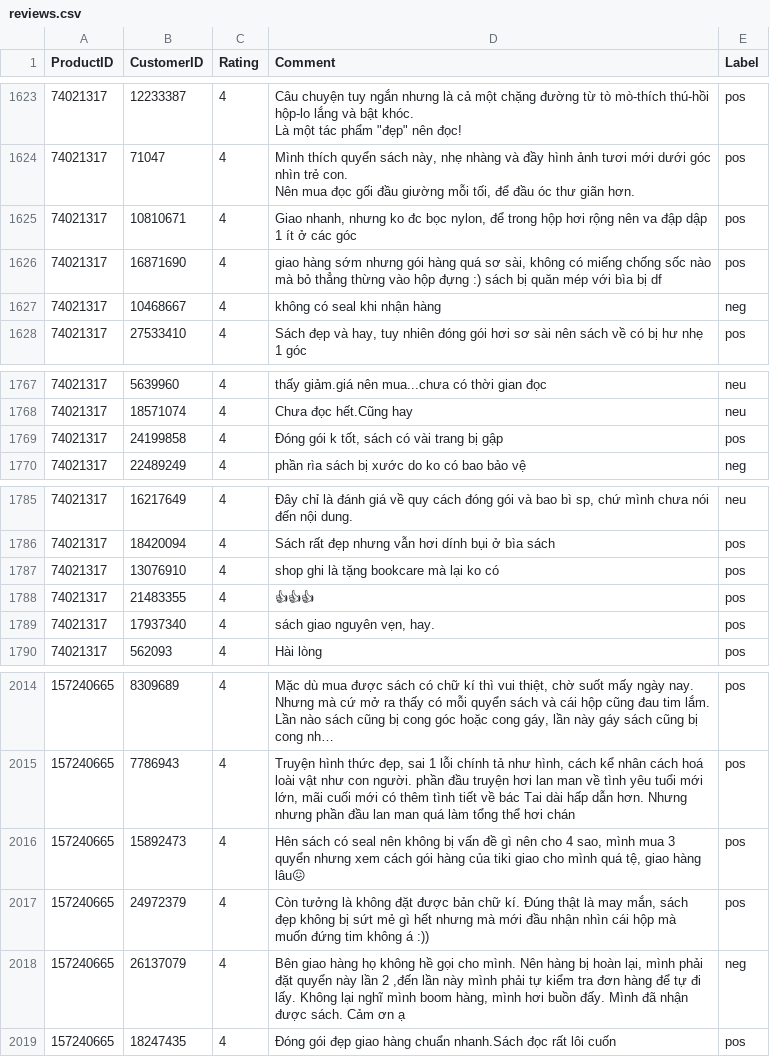
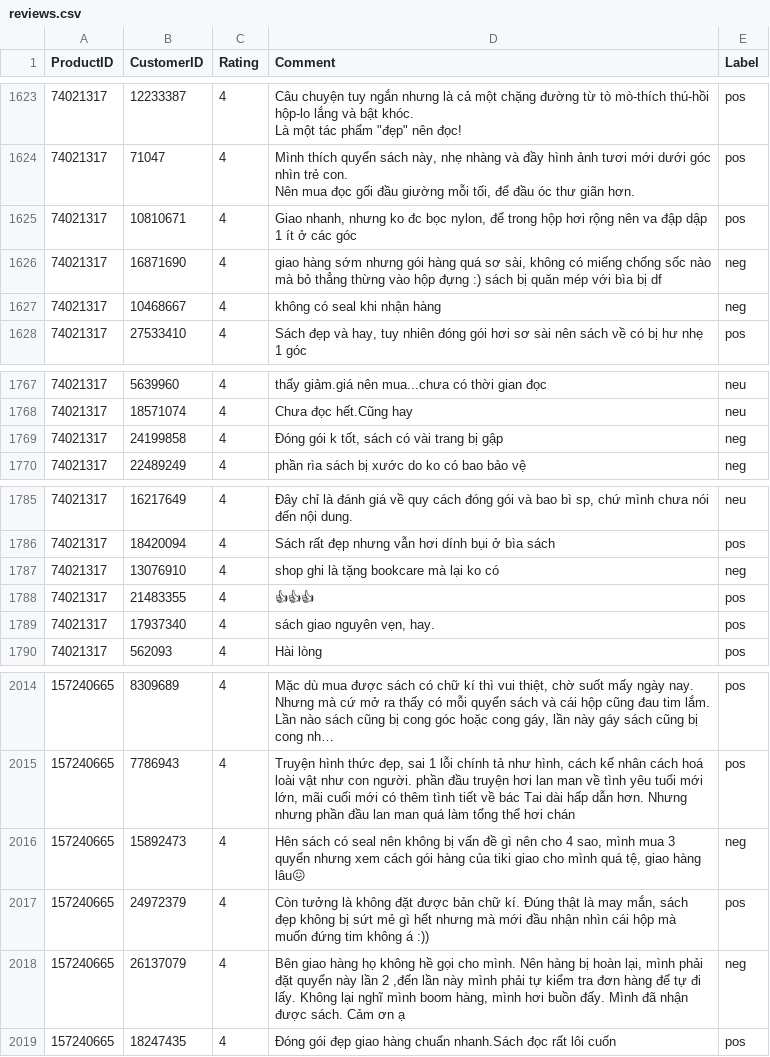
Before and after one commit to dattv23/DoAnTotNghiep, a CSV file: 02.Dataset/labeled/reviews.csv, drawn as a sheet; only a part is shown, gaps mark what is left out; long unchanged cells end in …; the diff covers the shown part only; the diff names each change by its address in the sheet, - before the commit and + after, or states it on an @@ line.

```diff
--- a/02.Dataset/labeled/reviews.csv
+++ b/02.Dataset/labeled/reviews.csv
-E1626 (Label): pos
+E1626 (Label): neg
-E1769 (Label): pos
+E1769 (Label): neg
-E1787 (Label): pos
+E1787 (Label): neg
-E2016 (Label): pos
+E2016 (Label): neg
```
Also changed, not shown: 6 edited cells elsewhere in this file, 51 other files.
